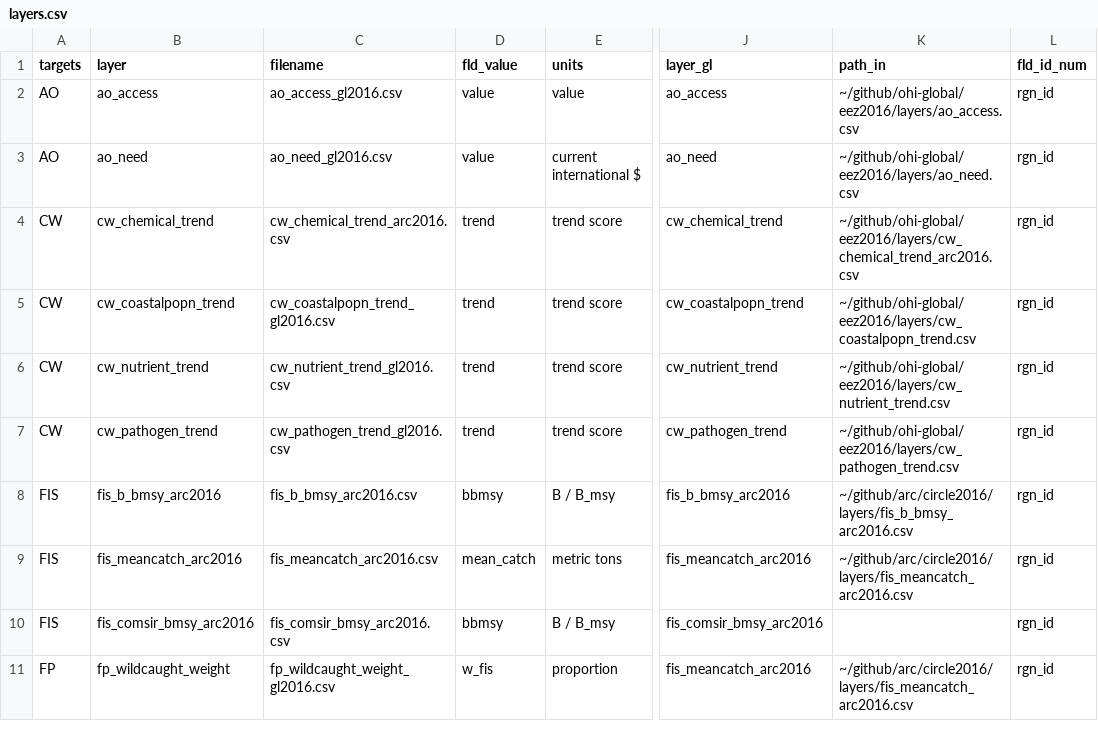
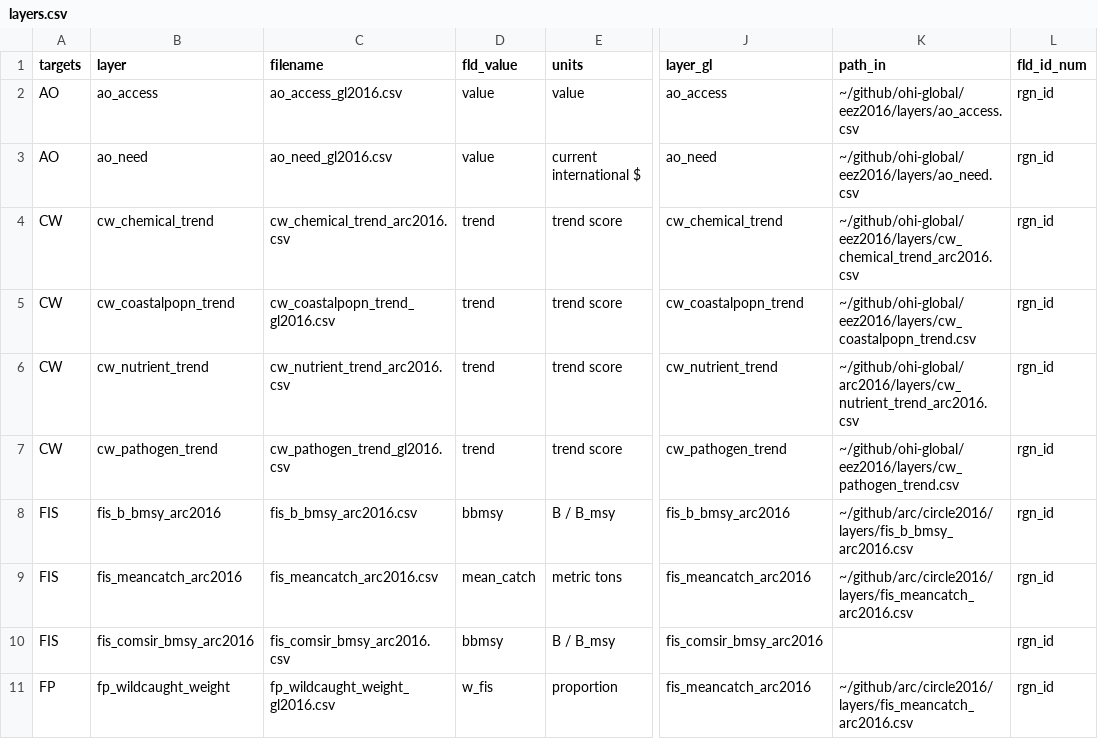
Before and after one commit to katrinleinweber/arc, a CSV file: circle2016/layers.csv, drawn as a sheet; only a part is shown, gaps mark what is left out; the diff names each change by its address in the sheet, - before the commit and + after, or states it on an @@ line.

Commit message:
register cw_nutrient_trend in layers.csv

```diff
--- a/circle2016/layers.csv
+++ b/circle2016/layers.csv
-C6 (filename): cw_nutrient_trend_gl2016.csv
+C6 (filename): cw_nutrient_trend_arc2016.csv
-K6 (path_in): ~/github/ohi-global/eez2016/layers/cw_nutrient_trend.csv
+K6 (path_in): ~/github/ohi-global/arc2016/layers/cw_nutrient_trend_arc2016.csv
```
Also changed, not shown: 2 other files.
